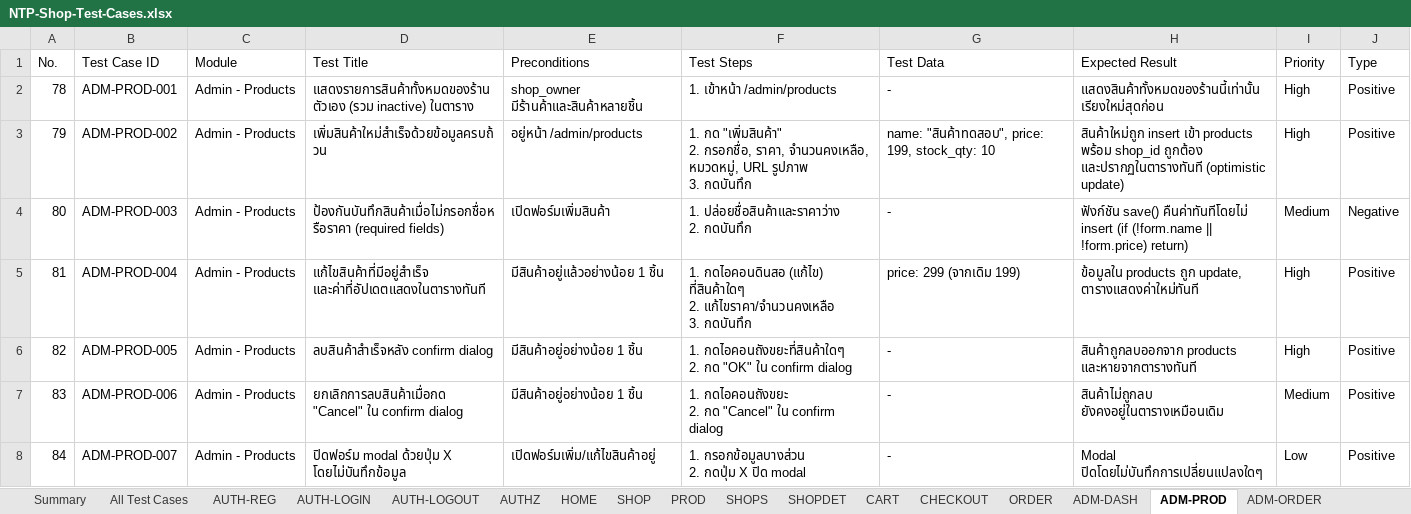
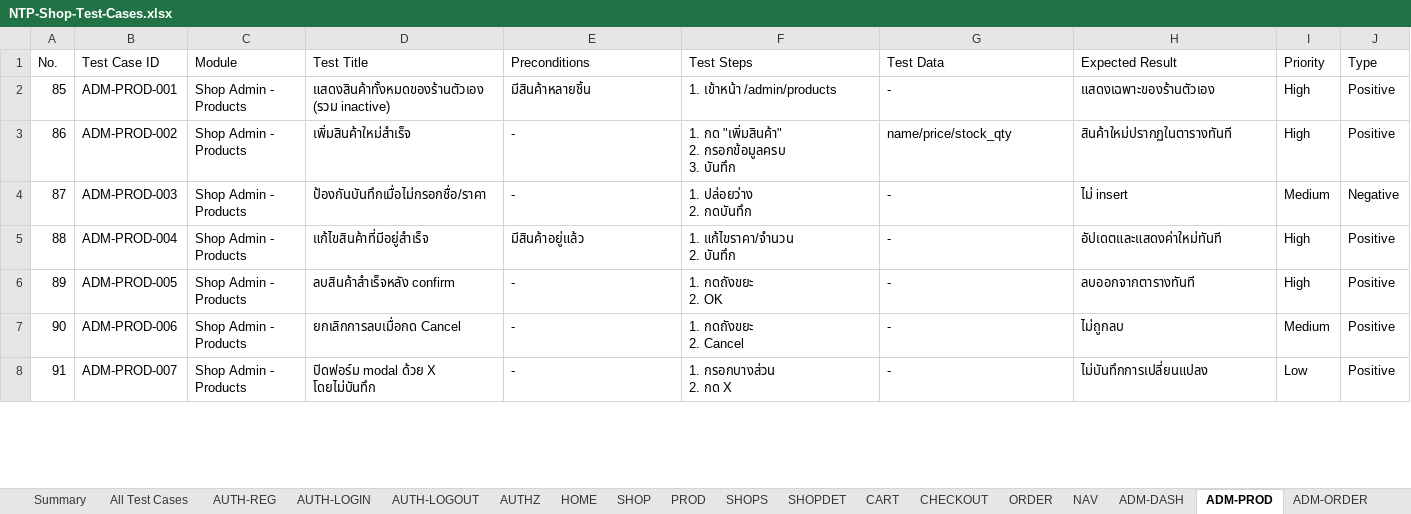
Before and after one commit to ThanathonP/NTP-shop, an Excel workbook: docs/NTP-Shop-Test-Cases.xlsx, sheet ADM-PROD, drawn as a sheet; only a part is shown; values as stored, in another font and other column widths than the file's, no borders; ↵ is a line break in a cell; the diff covers the shown part only; the diff names each change by its address in the sheet, - before the commit and + after, or states it on an @@ line.

Commit message:
docs: update test cases to cover RLS fixes, platform admin, role model
Expand from 119 to 155 test cases across 24 modules (was 18):

- New modules: Navbar & Global UX, Platform Admin Sidebar/Dashboard/
  Shops/Users/Orders (covering /admin/platform/* end to end, including
  date-range filtering and chart behavior)
- AUTHZ-002 flipped from "confirmed gap" to expected-positive: any
  logged-in user creating their own shop is now the intended design,
  not a bug
- CHECKOUT-002 and ADM-ORDER-002 updated to reflect the RLS fixes
  (order_items insert, orders update) that were previously silently
  broken
- SEC cases updated for the new is_admin() policies and the
  self-escalation trigger's admin exception
- Noted the 404/redirect HTTP-status cosmetic limitation (Next.js
  streaming + notFound()/redirect() under a loading.tsx boundary)
  discovered during testing, and the Navbar/checkout flash fixes

Re-ran the automated portion (RLS, role model, platform admin access
control, regressions) against the live dev server and Supabase
project — 20/20 checks pass, no leftover test data.

```diff
--- a/docs/NTP-Shop-Test-Cases.xlsx (sheet ADM-PROD)
+++ b/docs/NTP-Shop-Test-Cases.xlsx (sheet ADM-PROD)
+sheet tab: NAV
@@ column A (No.) renumbered between rows 2 and 13 @@
-C2:C8 (Module): Admin - Products
+C2:C8 (Module): Shop Admin - Products
-D2 (Test Title): แสดงรายการสินค้าทั้งหมดของร้านตัวเอง (รวม inactive) ในตาราง
+D2 (Test Title): แสดงสินค้าทั้งหมดของร้านตัวเอง (รวม inactive)
-E2 (Preconditions): shop_owner มีร้านค้าและสินค้าหลายชิ้น
+E2 (Preconditions): มีสินค้าหลายชิ้น
-H2 (Expected Result): แสดงสินค้าทั้งหมดของร้านนี้เท่านั้น เรียงใหม่สุดก่อน
+H2 (Expected Result): แสดงเฉพาะของร้านตัวเอง
-D3 (Test Title): เพิ่มสินค้าใหม่สำเร็จด้วยข้อมูลครบถ้วน
+D3 (Test Title): เพิ่มสินค้าใหม่สำเร็จ
-E3 (Preconditions): อยู่หน้า /admin/products
+E3 (Preconditions): -
-F3 (Test Steps): …"เพิ่มสินค้า" ↵ 2. กรอกชื่อ, ราคา, จำนวนคงเหลือ, หมวดหมู่, URL รูปภาพ ↵ 3. กดบันทึก
+F3 (Test Steps): …"เพิ่มสินค้า" ↵ 2. กรอกข้อมูลครบ ↵ 3. บันทึก
-G3 (Test Data): name: "สินค้าทดสอบ", price: 199, stock_qty: 10
+G3 (Test Data): name/price/stock_qty
-H3 (Expected Result): สินค้าใหม่ถูก insert เข้า products พร้อม shop_id ถูกต้อง และปรากฏในตารางทันที (optimistic update)
+H3 (Expected Result): สินค้าใหม่ปรากฏในตารางทันที
-D4 (Test Title): ป้องกันบันทึกสินค้าเมื่อไม่กรอกชื่อหรือราคา (required fields)
+D4 (Test Title): ป้องกันบันทึกเมื่อไม่กรอกชื่อ/ราคา
-E4 (Preconditions): เปิดฟอร์มเพิ่มสินค้า
+E4 (Preconditions): -
-F4 (Test Steps): 1. ปล่อยชื่อสินค้าและราคาว่าง ↵ 2. กดบันทึก
+F4 (Test Steps): 1. ปล่อยว่าง ↵ 2. กดบันทึก
-H4 (Expected Result): ฟังก์ชัน save() คืนค่าทันทีโดยไม่ insert (if (!form.name || !form.price) return)
+H4 (Expected Result): ไม่ insert
-D5 (Test Title): แก้ไขสินค้าที่มีอยู่สำเร็จ และค่าที่อัปเดตแสดงในตารางทันที
+D5 (Test Title): แก้ไขสินค้าที่มีอยู่สำเร็จ
-E5 (Preconditions): มีสินค้าอยู่แล้วอย่างน้อย 1 ชิ้น
+E5 (Preconditions): มีสินค้าอยู่แล้ว
-F5 (Test Steps): 1. กดไอคอนดินสอ (แก้ไข) ที่สินค้าใดๆ ↵ 2. แก้ไขราคา/จำนวนคงเหลือ ↵ 3. กดบันทึก
+F5 (Test Steps): 1. แก้ไขราคา/จำนวน ↵ 2. บันทึก
-G5 (Test Data): price: 299 (จากเดิม 199)
+G5 (Test Data): -
-H5 (Expected Result): ข้อมูลใน products ถูก update, ตารางแสดงค่าใหม่ทันที
+H5 (Expected Result): อัปเดตและแสดงค่าใหม่ทันที
-D6 (Test Title): ลบสินค้าสำเร็จหลัง confirm dialog
+D6 (Test Title): ลบสินค้าสำเร็จหลัง confirm
-E6:E7 (Preconditions): มีสินค้าอยู่อย่างน้อย 1 ชิ้น
+E6:E7 (Preconditions): -
-F6 (Test Steps): 1. กดไอคอนถังขยะที่สินค้าใดๆ ↵ 2. กด "OK" ใน confirm dialog
+F6 (Test Steps): 1. กดถังขยะ ↵ 2. OK
-H6 (Expected Result): สินค้าถูกลบออกจาก products และหายจากตารางทันที
+H6 (Expected Result): ลบออกจากตารางทันที
-D7 (Test Title): ยกเลิกการลบสินค้าเมื่อกด "Cancel" ใน confirm dialog
+D7 (Test Title): ยกเลิกการลบเมื่อกด Cancel
-F7 (Test Steps): 1. กดไอคอนถังขยะ ↵ 2. กด "Cancel" ใน confirm dialog
+F7 (Test Steps): 1. กดถังขยะ ↵ 2. Cancel
-H7 (Expected Result): สินค้าไม่ถูกลบ ยังคงอยู่ในตารางเหมือนเดิม
+H7 (Expected Result): ไม่ถูกลบ
-D8 (Test Title): ปิดฟอร์ม modal ด้วยปุ่ม X โดยไม่บันทึกข้อมูล
+D8 (Test Title): ปิดฟอร์ม modal ด้วย X โดยไม่บันทึก
-E8 (Preconditions): เปิดฟอร์มเพิ่ม/แก้ไขสินค้าอยู่
+E8 (Preconditions): -
-F8 (Test Steps): 1. กรอกข้อมูลบางส่วน ↵ 2. กดปุ่ม X ปิด modal
+F8 (Test Steps): 1. กรอกบางส่วน ↵ 2. กด X
-H8 (Expected Result): Modal ปิดโดยไม่บันทึกการเปลี่ยนแปลงใดๆ
+H8 (Expected Result): ไม่บันทึกการเปลี่ยนแปลง
```
Also changed, not shown: 1 removed row and 22 edited cells elsewhere in this sheet, sheet All Test Cases, sheet ORDER, sheet SHOP, sheet SEC, sheet CHECKOUT, sheet CART, 13 more sheets, other sheet tabs.
